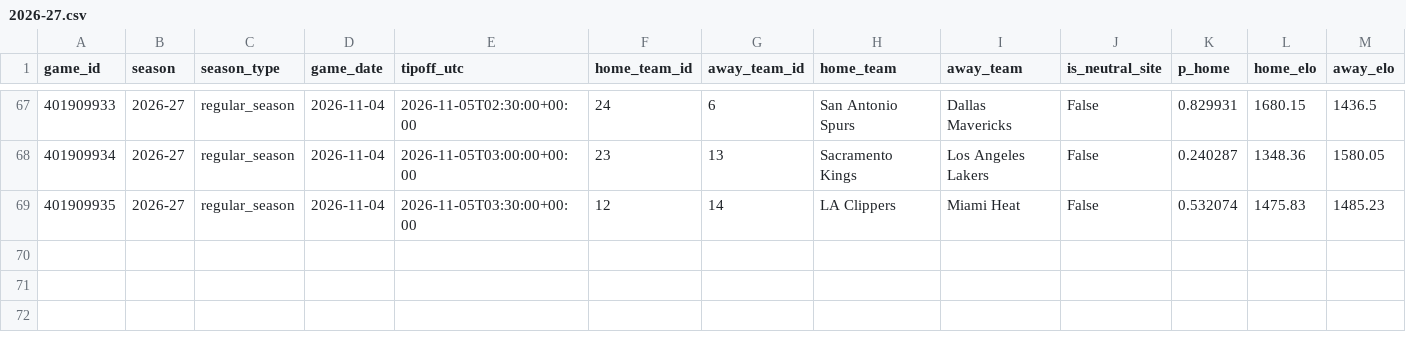
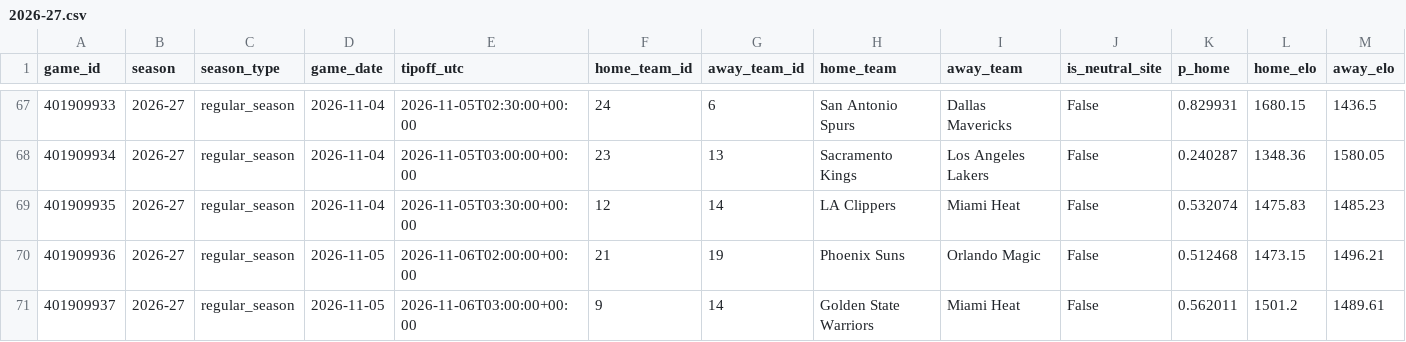
Before and after one commit to garettprestholdt/nba-forecast, a CSV file: predictions/2026-27.csv, drawn as a sheet; only a part is shown, gaps mark what is left out; rows hold the shown columns only; the diff names each change by its address in the sheet, - before the commit and + after, or states it on an @@ line.

```diff
--- a/predictions/2026-27.csv
+++ b/predictions/2026-27.csv
+row 70: 401909936 | 2026-27 | regular_season | 2026-11-05 | 2026-11-06T02:00:00+00:00 | 21 | 19 | Phoenix Suns | Orlando Magic | False | 0.512468 | 1473.15 | 1496.21
+row 71: 401909937 | 2026-27 | regular_season | 2026-11-05 | 2026-11-06T03:00:00+00:00 | 9 | 14 | Golden State Warriors | Miami Heat | False | 0.562011 | 1501.2 | 1489.61
```
Also changed, not shown: availability/2026-27-results.csv, results/2026-27.csv, 18 other files.
